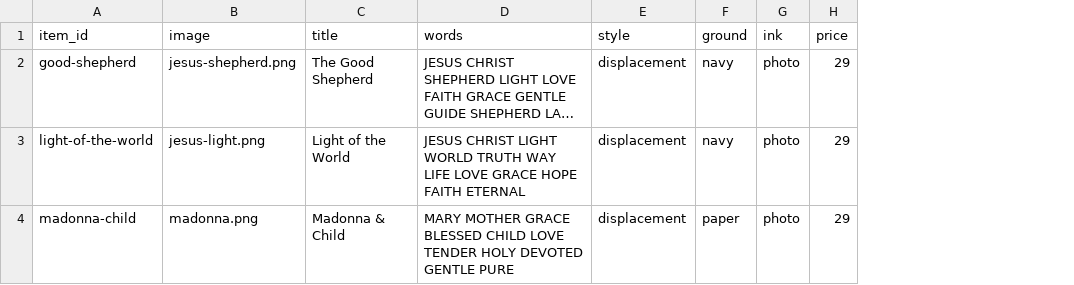
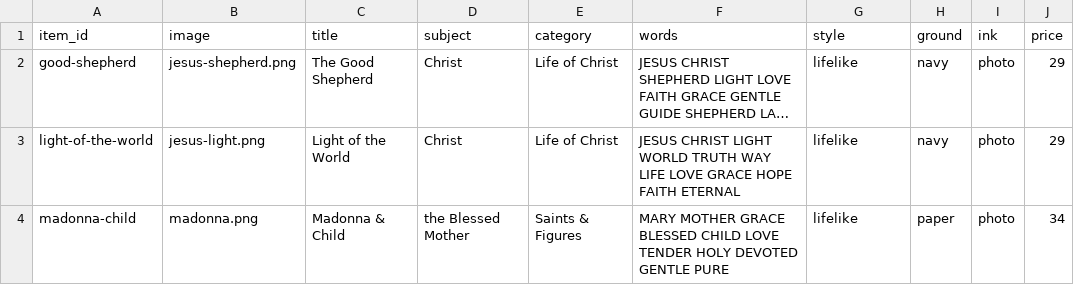
Before and after one commit to NotanProEnhanced/madewithwords-segmentation, a CSV file: typography_engine/tools/manifest.example.csv, drawn as a sheet; long unchanged cells end in …; addresses are those after the commit; the diff names each change by its address in the sheet, - before the commit and + after, or states it on an @@ line.

```diff
--- a/typography_engine/tools/manifest.example.csv
+++ b/typography_engine/tools/manifest.example.csv
+column D (subject), rows 2-4: Christ | Christ | the Blessed Mother
+column E (category), rows 2-4: Life of Christ | Life of Christ | Saints & Figures
-G2:G4 (style): displacement
+G2:G4 (style): lifelike
-J4 (price): 29
+J4 (price): 34
```
Also changed, not shown: 5 other files.
